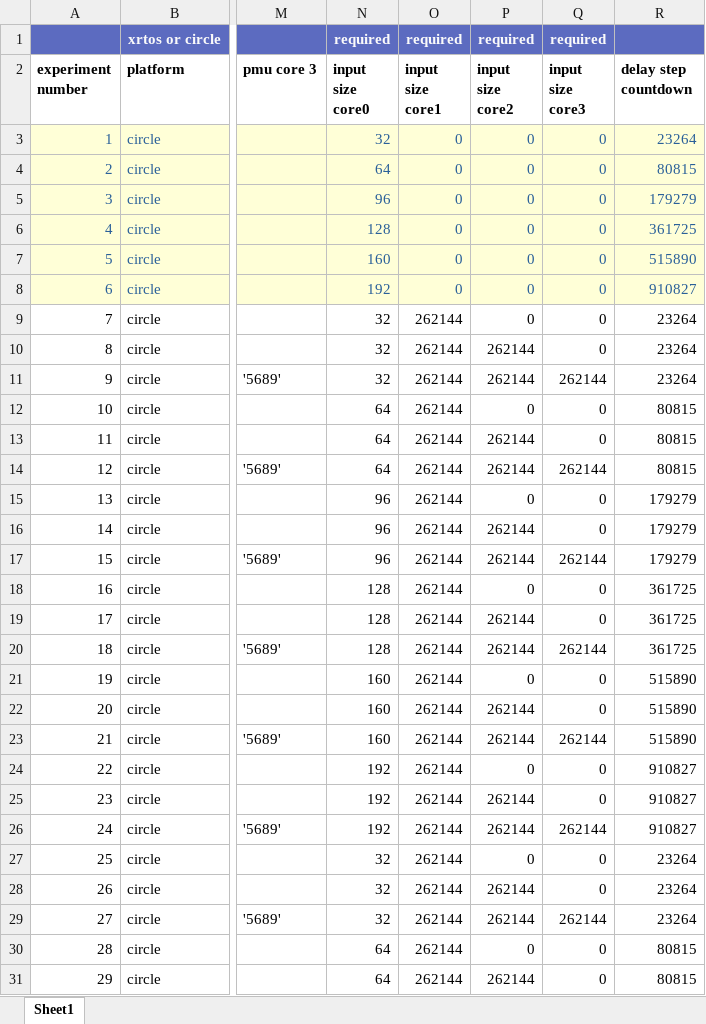
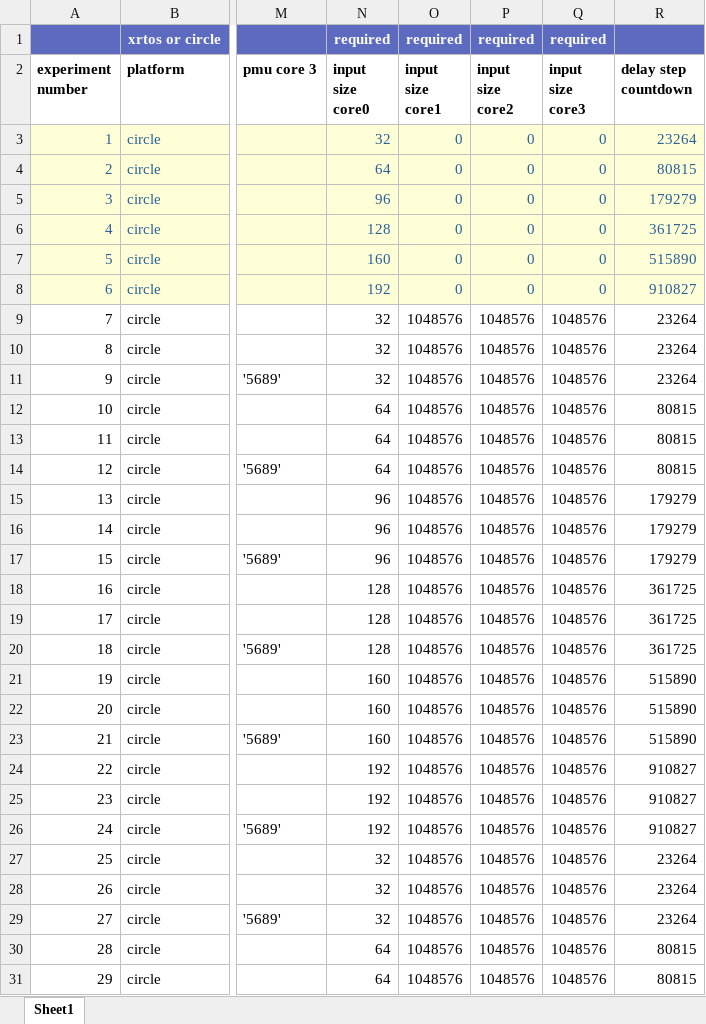
Before and after one commit to cassebas/run-co-runners, an Excel workbook: experiment/xlsx/experiments_SD-VBS_disparity_circle_pi4.xlsx, sheet Sheet1, drawn as a sheet; only a part is shown, gaps mark what is left out; values as stored, in another font and other column widths than the file's, no borders; the diff covers the shown part only; the diff names each change by its address in the sheet, - before the commit and + after, or states it on an @@ line.

```diff
--- a/experiment/xlsx/experiments_SD-VBS_disparity_circle_pi4.xlsx (sheet Sheet1)
+++ b/experiment/xlsx/experiments_SD-VBS_disparity_circle_pi4.xlsx (sheet Sheet1)
-O9:O31 (input size core1): 262144
+O9:O31 (input size core1): 1048576
-P9 (input size core2): 0
+P9 (input size core2): 1048576
-Q9:Q10 (input size core3): 0
+Q9:Q10 (input size core3): 1048576
-P10:P11 (input size core2): 262144
+P10:P11 (input size core2): 1048576
-Q11 (input size core3): 262144
+Q11 (input size core3): 1048576
-P12 (input size core2): 0
+P12 (input size core2): 1048576
-Q12:Q13 (input size core3): 0
+Q12:Q13 (input size core3): 1048576
-P13:P14 (input size core2): 262144
+P13:P14 (input size core2): 1048576
-Q14 (input size core3): 262144
+Q14 (input size core3): 1048576
-P15 (input size core2): 0
+P15 (input size core2): 1048576
-Q15:Q16 (input size core3): 0
+Q15:Q16 (input size core3): 1048576
-P16:P17 (input size core2): 262144
+P16:P17 (input size core2): 1048576
-Q17 (input size core3): 262144
+Q17 (input size core3): 1048576
-P18 (input size core2): 0
+P18 (input size core2): 1048576
-Q18:Q19 (input size core3): 0
+Q18:Q19 (input size core3): 1048576
-P19:P20 (input size core2): 262144
+P19:P20 (input size core2): 1048576
-Q20 (input size core3): 262144
+Q20 (input size core3): 1048576
-P21 (input size core2): 0
+P21 (input size core2): 1048576
-Q21:Q22 (input size core3): 0
+Q21:Q22 (input size core3): 1048576
-P22:P23 (input size core2): 262144
+P22:P23 (input size core2): 1048576
-Q23 (input size core3): 262144
+Q23 (input size core3): 1048576
-P24 (input size core2): 0
+P24 (input size core2): 1048576
-Q24:Q25 (input size core3): 0
+Q24:Q25 (input size core3): 1048576
-P25:P26 (input size core2): 262144
+P25:P26 (input size core2): 1048576
-Q26 (input size core3): 262144
+Q26 (input size core3): 1048576
-P27 (input size core2): 0
+P27 (input size core2): 1048576
-Q27:Q28 (input size core3): 0
+Q27:Q28 (input size core3): 1048576
-P28:P29 (input size core2): 262144
+P28:P29 (input size core2): 1048576
-Q29 (input size core3): 262144
+Q29 (input size core3): 1048576
-P30 (input size core2): 0
+P30 (input size core2): 1048576
-Q30:Q31 (input size core3): 0
+Q30:Q31 (input size core3): 1048576
-P31 (input size core2): 262144
+P31 (input size core2): 1048576
```
Also changed, not shown: 147 edited cells elsewhere in this sheet, experiment/xlsx/experiments_Mälardalen_matmult_circle_pi4.xlsx, 17 other files.
